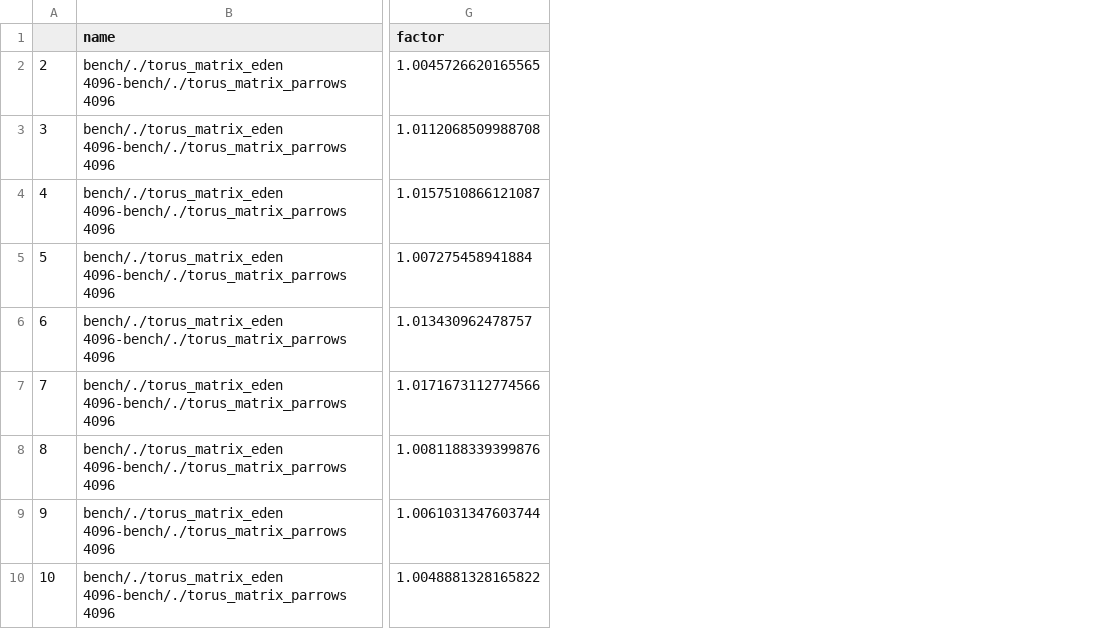
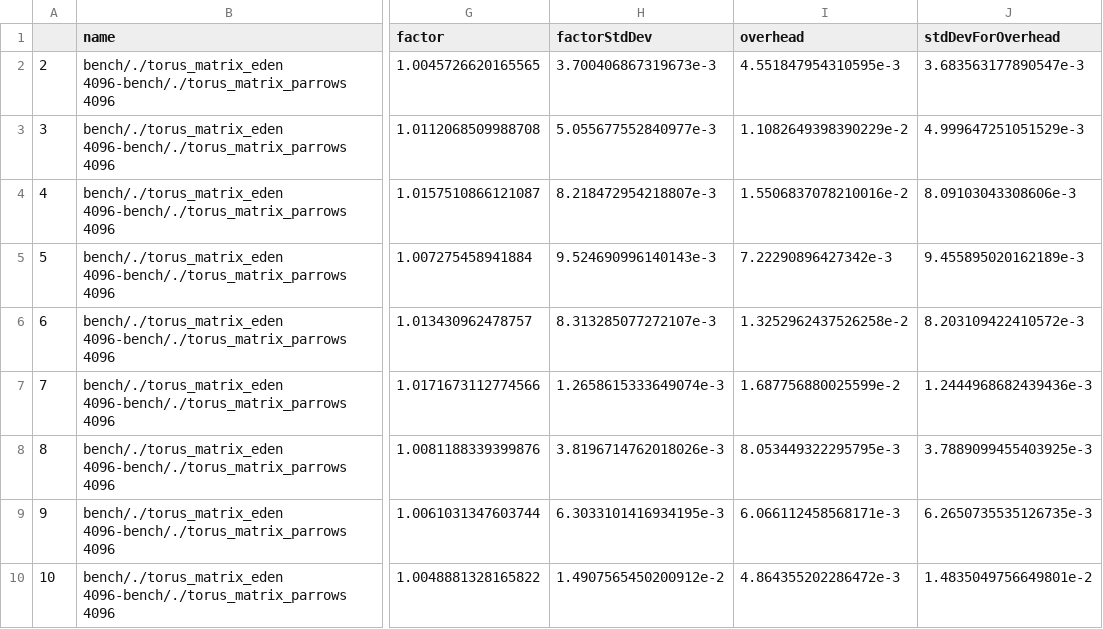
Before and after one commit to Parrows/Parrows, a CSV file: paper/content/benchmarks/distributed-torus/4096-diff.csv, drawn as a sheet; only a part is shown, gaps mark what is left out; the diff names each change by its address in the sheet, - before the commit and + after, or states it on an @@ line.

Commit message:
calculating overheads

```diff
--- a/paper/content/benchmarks/distributed-torus/4096-diff.csv
+++ b/paper/content/benchmarks/distributed-torus/4096-diff.csv
+column H (factorStdDev), rows 2-10: 3.700406867319673e-3 | 5.055677552840977e-3 | 8.218472954218807e-3 | 9.524690996140143e-3 | 8.313285077272107e-3 | 1.2658615333649074e-3 | 3.8196714762018026e-3 | 6.3033101416934195e-3 | 1.4907565450200912e-2
+column I (overhead), rows 2-10: 4.551847954310595e-3 | 1.1082649398390229e-2 | 1.5506837078210016e-2 | 7.22290896427342e-3 | 1.3252962437526258e-2 | 1.687756880025599e-2 | 8.053449322295795e-3 | 6.066112458568171e-3 | 4.864355202286472e-3
+column J (stdDevForOverhead), rows 2-10: 3.683563177890547e-3 | 4.999647251051529e-3 | 8.09103043308606e-3 | 9.455895020162189e-3 | 8.203109422410572e-3 | 1.2444968682439436e-3 | 3.7889099455403925e-3 | 6.2650735535126735e-3 | 1.4835049756649801e-2
```
Also changed, not shown: paper/content/benchmarks/distributed-jacobi/3-3217-diff.csv, paper/content/benchmarks/sm-rm/bestAndWorstRMSM-11213-32.csv, 23 other files.
